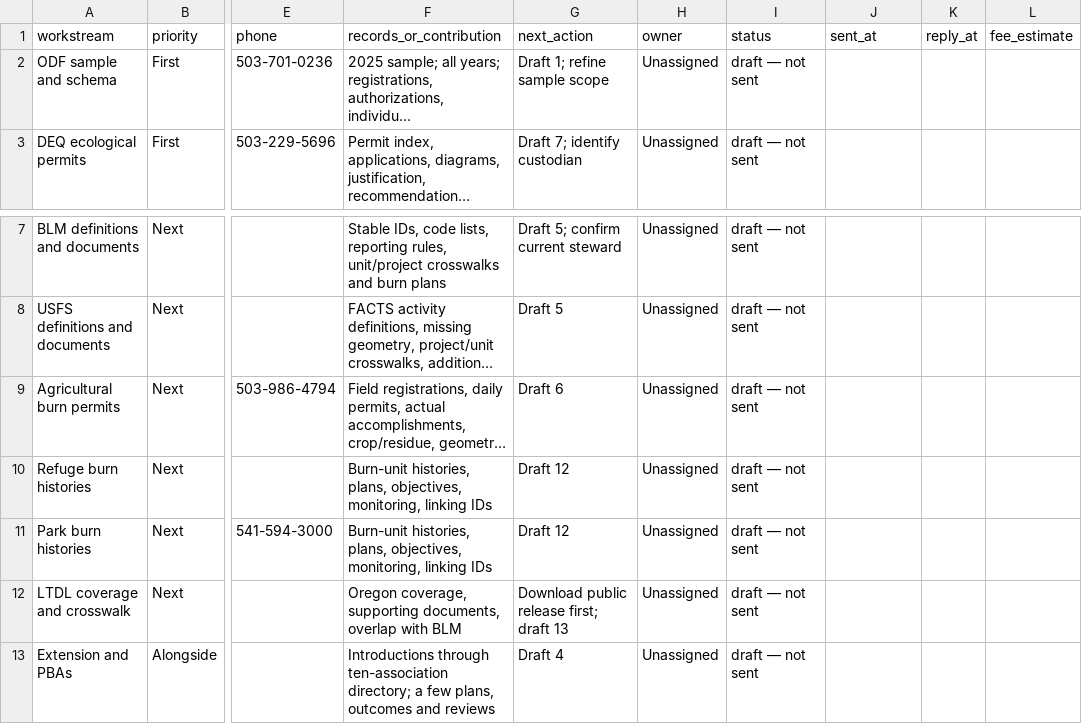
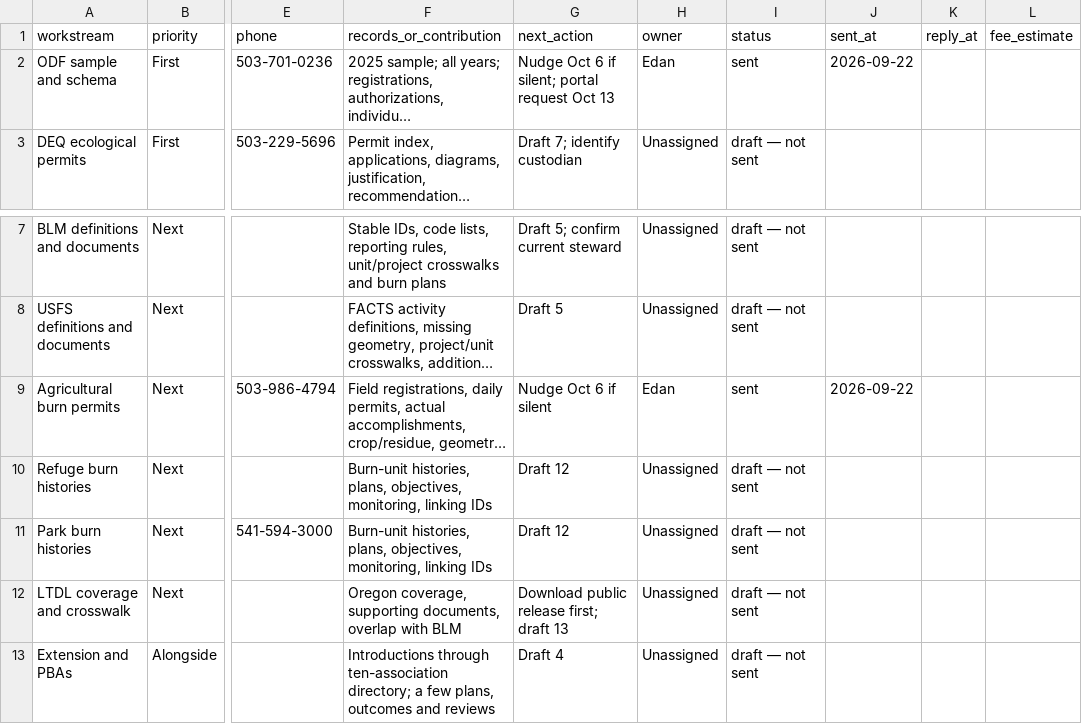
Before and after one commit to ekrolewicz6/portland-civic-lab, a CSV file: research/oregon-fire-map-2026-09-10/outreach-ledger.csv, drawn as a sheet; only a part is shown, gaps mark what is left out; long unchanged cells end in …; the diff names each change by its address in the sheet, - before the commit and + after, or states it on an @@ line.

```diff
--- a/research/oregon-fire-map-2026-09-10/outreach-ledger.csv
+++ b/research/oregon-fire-map-2026-09-10/outreach-ledger.csv
-G2 (next_action): Draft 1; refine sample scope
+G2 (next_action): Nudge Oct 6 if silent; portal request Oct 13
-H2 (owner): Unassigned
+H2 (owner): Edan
-I2 (status): draft — not sent
+I2 (status): sent
-J2 (sent_at): (empty)
+J2 (sent_at): 2026-09-22
-G9 (next_action): Draft 6
+G9 (next_action): Nudge Oct 6 if silent
-H9 (owner): Unassigned
+H9 (owner): Edan
-I9 (status): draft — not sent
+I9 (status): sent
-J9 (sent_at): (empty)
+J9 (sent_at): 2026-09-22
```
Also changed, not shown: 4 other files.
